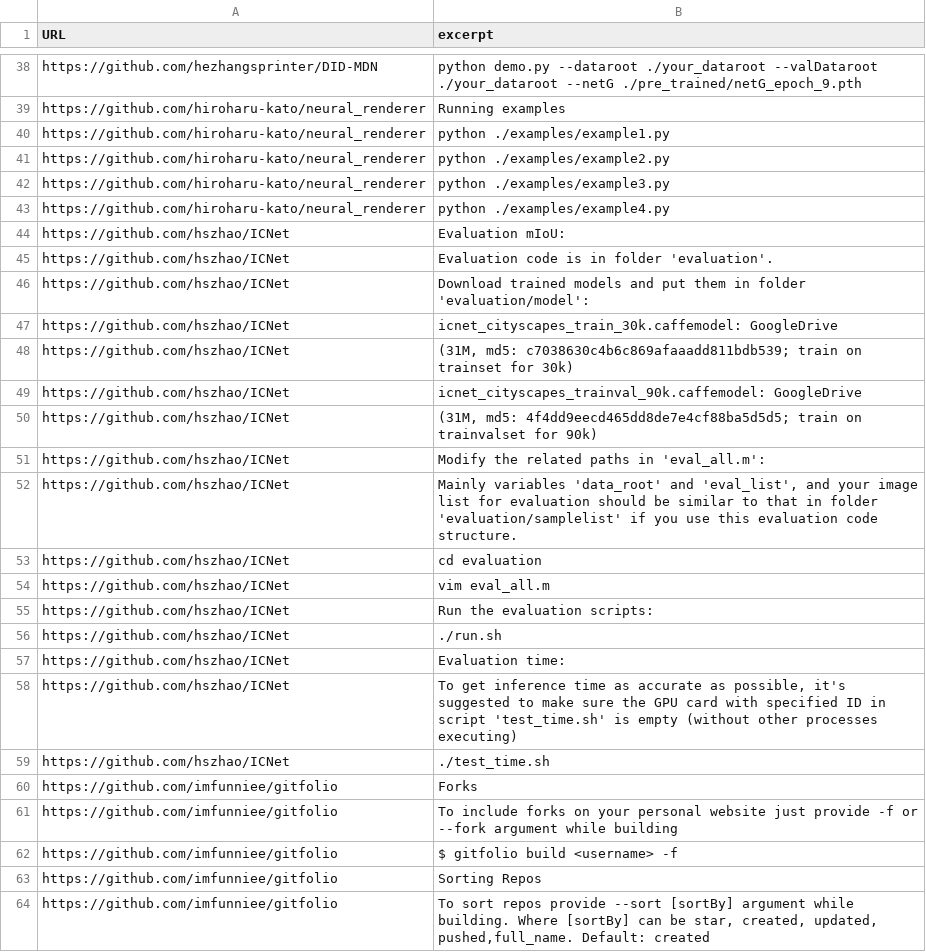
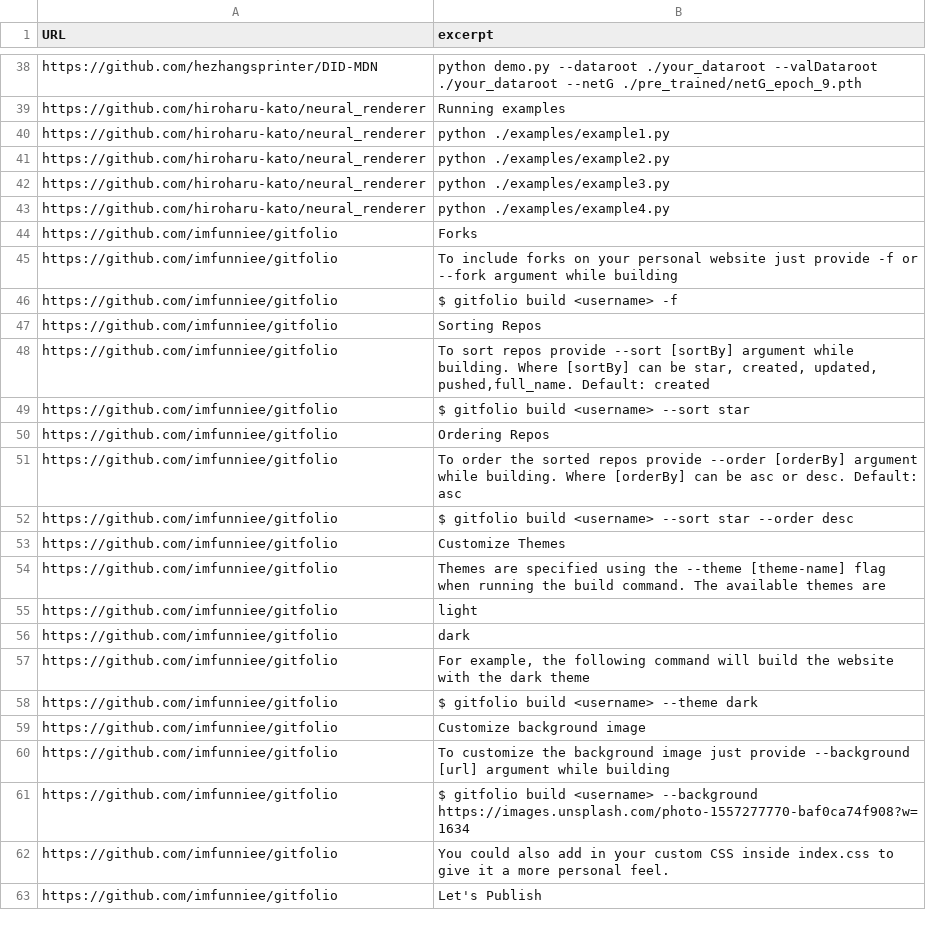
Before and after one commit to KnowledgeCaptureAndDiscovery/somef, a CSV file: data/invocation.csv, drawn as a sheet; only a part is shown, gaps mark what is left out; the shorter side is filled out with more unchanged rows.

Commit message:
URL / category omitted for certain excerpts; thus filled in and updated

```diff
--- a/data/invocation.csv
+++ b/data/invocation.csv
@@ -43,18 +43,2 @@ https://github.com/hiroharu-kato/neural_renderer,python ./examples/example3.py
 https://github.com/hiroharu-kato/neural_renderer,python ./examples/example4.py
-https://github.com/hszhao/ICNet,Evaluation mIoU:
-https://github.com/hszhao/ICNet,Evaluation code is in folder 'evaluation'.
-https://github.com/hszhao/ICNet,Download trained models and put them in folder 'evaluation/model':
-https://github.com/hszhao/ICNet,icnet_cityscapes_train_30k.caffemodel: GoogleDrive
-https://github.com/hszhao/ICNet,"(31M, md5: c7038630c4b6c869afaaadd811bdb539; train on trainset for 30k)"
-https://github.com/hszhao/ICNet,icnet_cityscapes_trainval_90k.caffemodel: GoogleDrive
-https://github.com/hszhao/ICNet,"(31M, md5: 4f4dd9eecd465dd8de7e4cf88ba5d5d5; train on trainvalset for 90k)"
-https://github.com/hszhao/ICNet,Modify the related paths in 'eval_all.m':
-https://github.com/hszhao/ICNet,"Mainly variables 'data_root' and 'eval_list', and your image list for evaluation should be similar to that in folder 'evaluation/samplelist' if you use this evaluation code structure."
-https://github.com/hszhao/ICNet,cd evaluation
-https://github.com/hszhao/ICNet,vim eval_all.m
-https://github.com/hszhao/ICNet,Run the evaluation scripts:
-https://github.com/hszhao/ICNet,./run.sh
-https://github.com/hszhao/ICNet,Evaluation time:
-https://github.com/hszhao/ICNet,"To get inference time as accurate as possible, it's suggested to make sure the GPU card with specified ID in script 'test_time.sh' is empty (without other processes executing)"
-https://github.com/hszhao/ICNet,./test_time.sh
 https://github.com/imfunniee/gitfolio,Forks
```
Also changed, not shown: data/citation.csv, data/description.csv, 1 other file.
